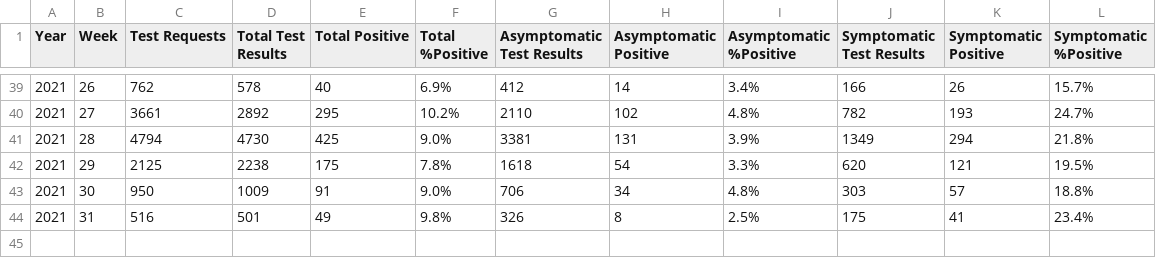
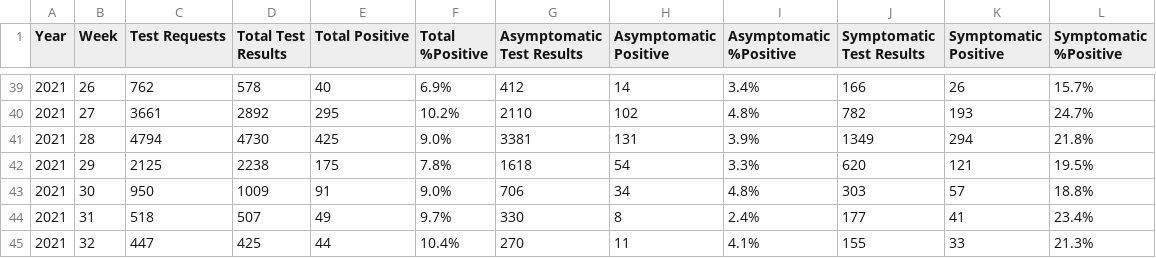
Before and after one commit to minvws/nl-covid19-notification-app-statistics, a CSV file: statistics/ggd_weekly_tests_following_notification_CM.csv, drawn as a sheet; only a part is shown, gaps mark what is left out.

Commit message:
Update GGD weekly test results following CM notification

```diff
--- a/statistics/ggd_weekly_tests_following_notification_CM.csv
+++ b/statistics/ggd_weekly_tests_following_notification_CM.csv
@@ -43,2 +43,3 @@
 2021,30,950,1009,91,9.0%,706,34,4.8%,303,57,18.8%
-2021,31,516,501,49,9.8%,326,8,2.5%,175,41,23.4%
+2021,31,518,507,49,9.7%,330,8,2.4%,177,41,23.4%
+2021,32,447,425,44,10.4%,270,11,4.1%,155,33,21.3%
```
